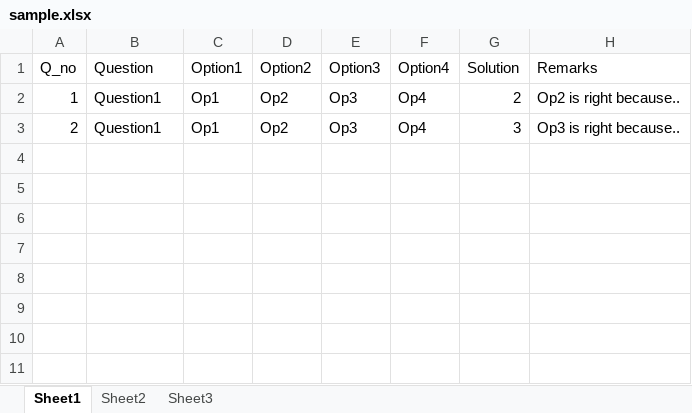
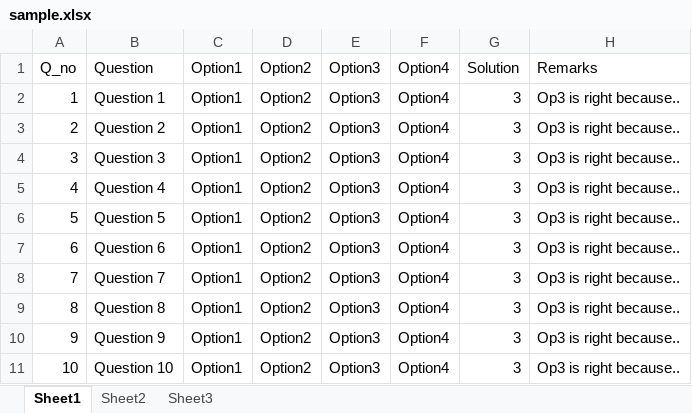
Before and after one commit to noogler132/iem-online-portal, an Excel workbook: Sample Files/sample.xlsx, sheet Sheet1, drawn as a sheet; values as stored, in another font and other column widths than the file's, no borders; the diff names each change by its address in the sheet, - before the commit and + after, or states it on an @@ line.

```diff
--- a/Sample Files/sample.xlsx (sheet Sheet1)
+++ b/Sample Files/sample.xlsx (sheet Sheet1)
-B2: Question1
+B2: Question 1
-C2:C3: Op1
+C2:C3: Option1
-D2:D3: Op2
+D2:D3: Option2
-E2:E3: Op3
+E2:E3: Option3
-F2:F3: Op4
+F2:F3: Option4
-G2: 2
+G2: 3
-H2: Op2 is right because..
+H2: Op3 is right because..
-B3: Question1
+B3: Question 2
+row 4: 3 | Question 3 | Option1 | Option2 | Option3 | Option4 | 3 | Op3 is right because..
+row 5: 4 | Question 4 | Option1 | Option2 | Option3 | Option4 | 3 | Op3 is right because..
+row 6: 5 | Question 5 | Option1 | Option2 | Option3 | Option4 | 3 | Op3 is right because..
+row 7: 6 | Question 6 | Option1 | Option2 | Option3 | Option4 | 3 | Op3 is right because..
+row 8: 7 | Question 7 | Option1 | Option2 | Option3 | Option4 | 3 | Op3 is right because..
+row 9: 8 | Question 8 | Option1 | Option2 | Option3 | Option4 | 3 | Op3 is right because..
+row 10: 9 | Question 9 | Option1 | Option2 | Option3 | Option4 | 3 | Op3 is right because..
+row 11: 10 | Question 10 | Option1 | Option2 | Option3 | Option4 | 3 | Op3 is right because..
```
Also changed, not shown: 7 other files.
